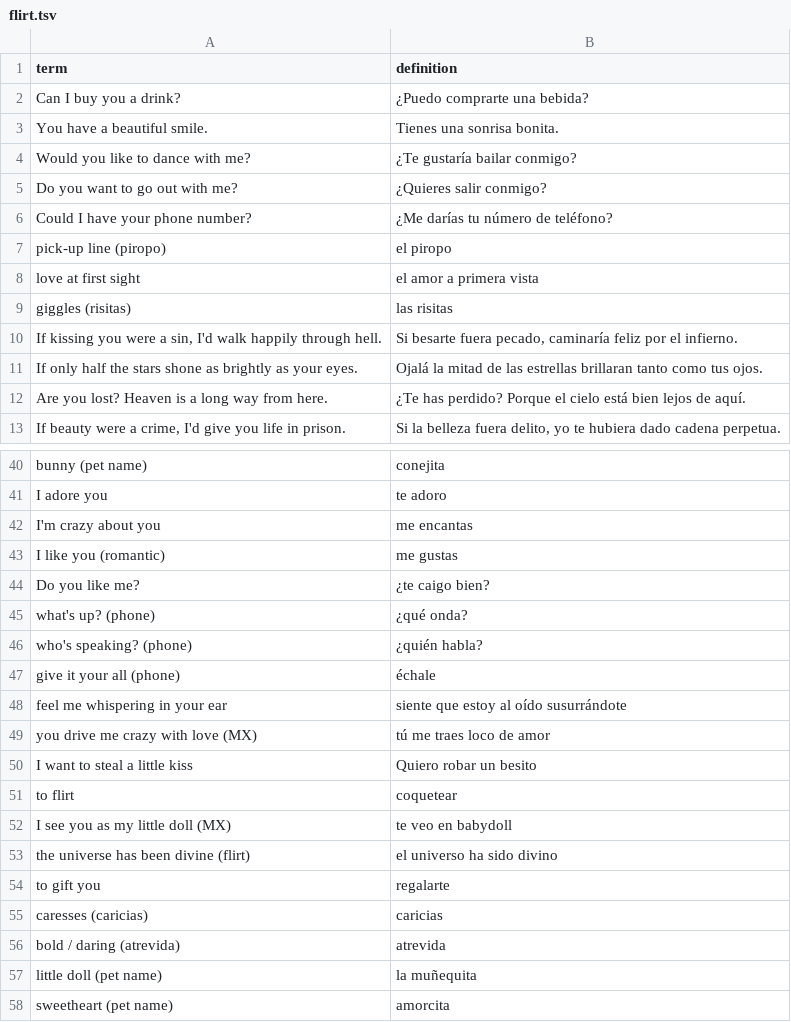
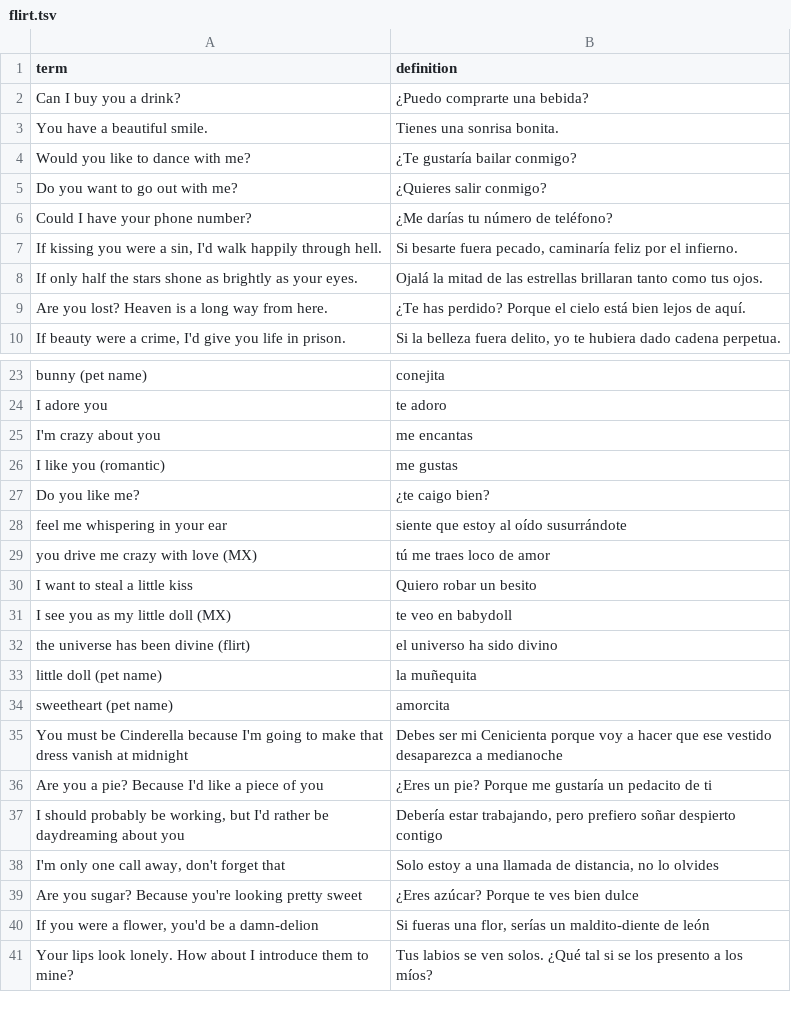
Before and after one commit to chasereyn/MemoryFlashcards, a TSV file: data/decks/flirt.tsv, drawn as a sheet; only a part is shown, gaps mark what is left out; the shorter side is filled out with more unchanged rows; the diff covers the shown part only; the diff names each change by its address in the sheet, - before the commit and + after, or states it on an @@ line.

```diff
--- a/data/decks/flirt.tsv
+++ b/data/decks/flirt.tsv
-row 7: pick-up line (piropo) | el piropo
-row 8: love at first sight | el amor a primera vista
-row 9: giggles (risitas) | las risitas
-row 45: what's up? (phone) | ¿qué onda?
-row 46: who's speaking? (phone) | ¿quién habla?
-row 47: give it your all (phone) | échale
-row 51: to flirt | coquetear
-row 54: to gift you | regalarte
-row 55: caresses (caricias) | caricias
-row 56: bold / daring (atrevida) | atrevida
```
Also changed, not shown: 18 removed rows elsewhere in this file, data/decks/chistes.tsv, data/decks/english.tsv, 11 other files.
